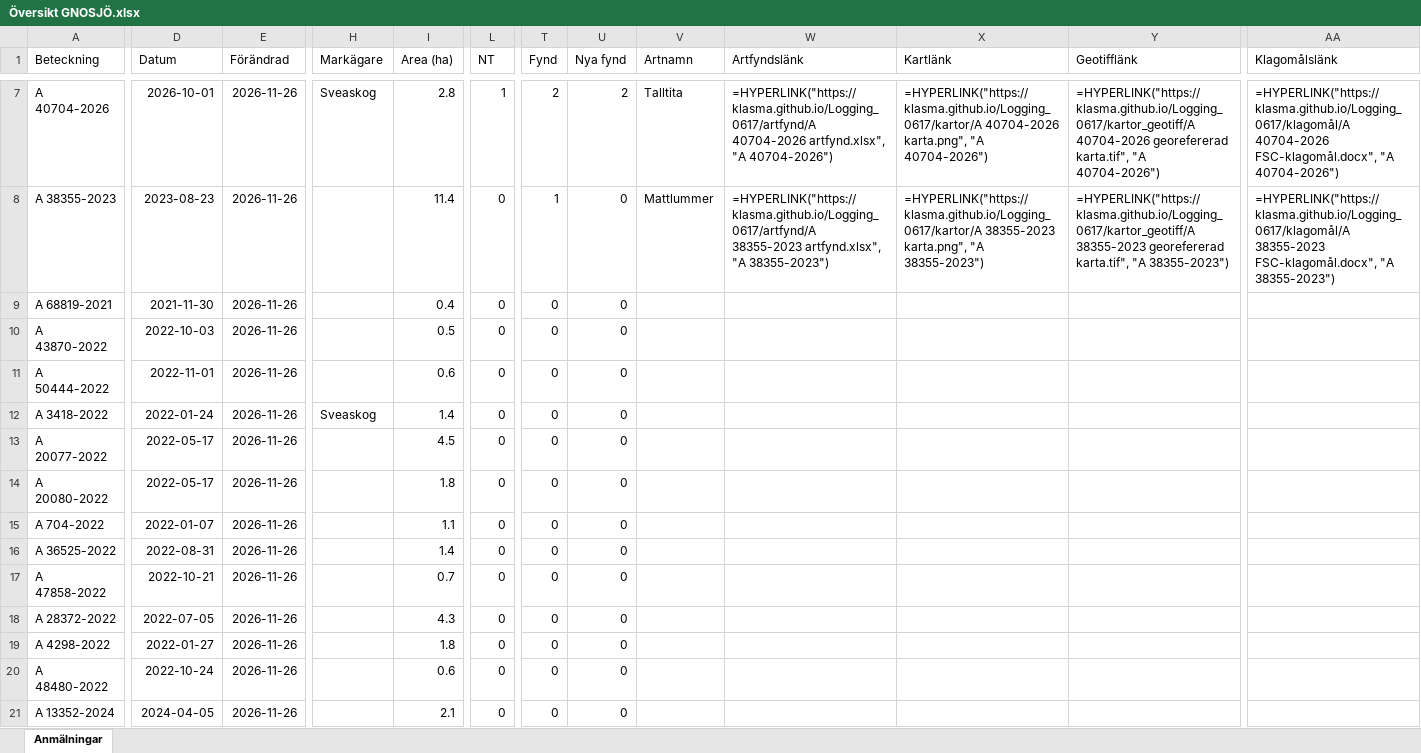
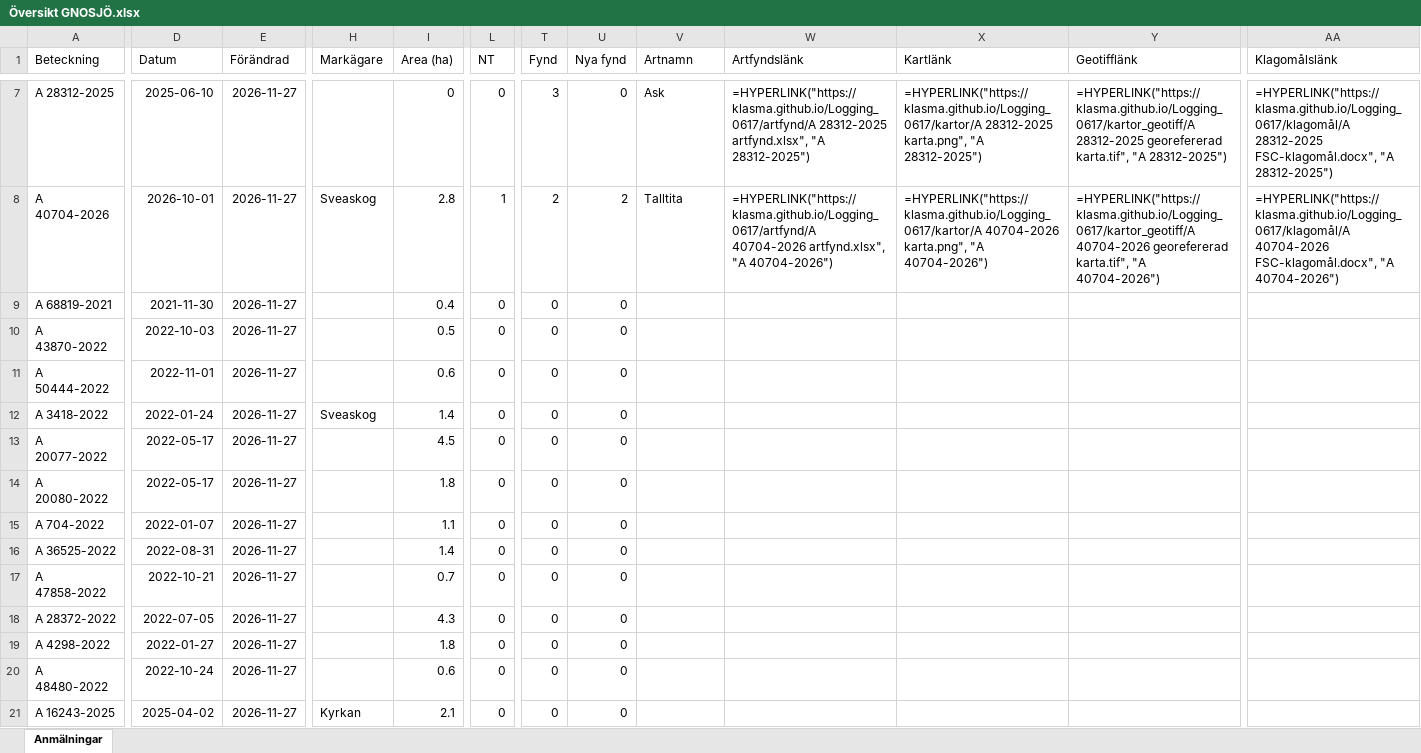
Before and after one commit to klasma/Logging_0617, an Excel workbook: Översikt GNOSJÖ.xlsx, sheet Anmälningar, drawn as a sheet; only a part is shown, gaps mark what is left out; values as stored, in another font and other column widths than the file's, no borders; formulas without a stored value are shown as written; the diff covers the shown part only; the diff names each change by its address in the sheet, - before the commit and + after, or states it on an @@ line.

```diff
--- a/Översikt GNOSJÖ.xlsx (sheet Anmälningar)
+++ b/Översikt GNOSJÖ.xlsx (sheet Anmälningar)
-A7 (Beteckning): A 40704-2026
+A7 (Beteckning): A 28312-2025
-D7 (Datum): 2026-10-01
+D7 (Datum): 2025-06-10
-E7:E21 (Förändrad): 2026-11-26
+E7:E21 (Förändrad): 2026-11-27
-H7 (Markägare): Sveaskog
+H7 (Markägare): (empty)
-I7 (Area (ha)): 2.8
+I7 (Area (ha)): 0
-L7 (NT): 1
+L7 (NT): 0
-T7 (Fynd): 2
+T7 (Fynd): 3
-U7 (Nya fynd): 2
+U7 (Nya fynd): 0
-V7 (Artnamn): Talltita
+V7 (Artnamn): Ask
-W7 (Artfyndslänk): =HYPERLINK("https://klasma.github.io/Logging_0617/artfynd/A 40704-2026 artfynd.xlsx", "A 40704-2026")
+W7 (Artfyndslänk): =HYPERLINK("https://klasma.github.io/Logging_0617/artfynd/A 28312-2025 artfynd.xlsx", "A 28312-2025")
-X7 (Kartlänk): =HYPERLINK("https://klasma.github.io/Logging_0617/kartor/A 40704-2026 karta.png", "A 40704-2026")
+X7 (Kartlänk): =HYPERLINK("https://klasma.github.io/Logging_0617/kartor/A 28312-2025 karta.png", "A 28312-2025")
-Y7 (Geotifflänk): =HYPERLINK("https://klasma.github.io/Logging_0617/kartor_geotiff/A 40704-2026 georefererad karta.tif", "A 40704-2026")
+Y7 (Geotifflänk): =HYPERLINK("https://klasma.github.io/Logging_0617/kartor_geotiff/A 28312-2025 georefererad karta.tif", "A 28312-2025")
-AA7 (Klagomålslänk): =HYPERLINK("https://klasma.github.io/Logging_0617/klagomål/A 40704-2026 FSC-klagomål.docx", "A 40704-2026")
+AA7 (Klagomålslänk): =HYPERLINK("https://klasma.github.io/Logging_0617/klagomål/A 28312-2025 FSC-klagomål.docx", "A 28312-2025")
-A8 (Beteckning): A 38355-2023
+A8 (Beteckning): A 40704-2026
-D8 (Datum): 2023-08-23
+D8 (Datum): 2026-10-01
-H8 (Markägare): (empty)
+H8 (Markägare): Sveaskog
-I8 (Area (ha)): 11.4
+I8 (Area (ha)): 2.8
-L8 (NT): 0
+L8 (NT): 1
-T8 (Fynd): 1
+T8 (Fynd): 2
-U8 (Nya fynd): 0
+U8 (Nya fynd): 2
-V8 (Artnamn): Mattlummer
+V8 (Artnamn): Talltita
-W8 (Artfyndslänk): =HYPERLINK("https://klasma.github.io/Logging_0617/artfynd/A 38355-2023 artfynd.xlsx", "A 38355-2023")
+W8 (Artfyndslänk): =HYPERLINK("https://klasma.github.io/Logging_0617/artfynd/A 40704-2026 artfynd.xlsx", "A 40704-2026")
-X8 (Kartlänk): =HYPERLINK("https://klasma.github.io/Logging_0617/kartor/A 38355-2023 karta.png", "A 38355-2023")
+X8 (Kartlänk): =HYPERLINK("https://klasma.github.io/Logging_0617/kartor/A 40704-2026 karta.png", "A 40704-2026")
-Y8 (Geotifflänk): =HYPERLINK("https://klasma.github.io/Logging_0617/kartor_geotiff/A 38355-2023 georefererad karta.tif", "A 38355-2023")
+Y8 (Geotifflänk): =HYPERLINK("https://klasma.github.io/Logging_0617/kartor_geotiff/A 40704-2026 georefererad karta.tif", "A 40704-2026")
-AA8 (Klagomålslänk): =HYPERLINK("https://klasma.github.io/Logging_0617/klagomål/A 38355-2023 FSC-klagomål.docx", "A 38355-2023")
+AA8 (Klagomålslänk): =HYPERLINK("https://klasma.github.io/Logging_0617/klagomål/A 40704-2026 FSC-klagomål.docx", "A 40704-2026")
-A21 (Beteckning): A 13352-2024
+A21 (Beteckning): A 16243-2025
-D21 (Datum): 2024-04-05
+D21 (Datum): 2025-04-02
-H21 (Markägare): (empty)
+H21 (Markägare): Kyrkan
```
Also changed, not shown: 836 edited cells elsewhere in this sheet, artfynd/A 23612-2022 artfynd.xlsx, artfynd/A 28312-2025 artfynd.xlsx, 35 other files.
